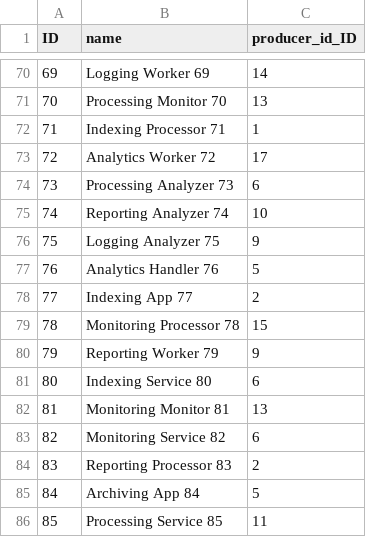
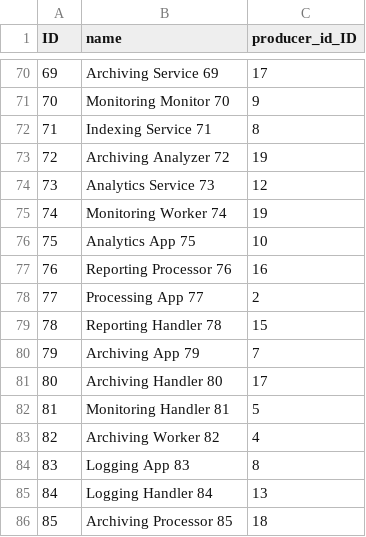
Before and after one commit to panizinko/events-api, a CSV file: db/data/events-Consumer.csv, drawn as a sheet; only a part is shown, gaps mark what is left out; the diff covers the shown part only.

```diff
--- a/db/data/events-Consumer.csv
+++ b/db/data/events-Consumer.csv
@@ -70,17 +70,17 @@ ID,name,producer_id_ID
-69,"Logging Worker 69",14
-70,"Processing Monitor 70",13
-71,"Indexing Processor 71",1
-72,"Analytics Worker 72",17
-73,"Processing Analyzer 73",6
-74,"Reporting Analyzer 74",10
-75,"Logging Analyzer 75",9
-76,"Analytics Handler 76",5
-77,"Indexing App 77",2
-78,"Monitoring Processor 78",15
-79,"Reporting Worker 79",9
-80,"Indexing Service 80",6
-81,"Monitoring Monitor 81",13
-82,"Monitoring Service 82",6
-83,"Reporting Processor 83",2
-84,"Archiving App 84",5
-85,"Processing Service 85",11
+69,"Archiving Service 69",17
+70,"Monitoring Monitor 70",9
+71,"Indexing Service 71",8
+72,"Archiving Analyzer 72",19
+73,"Analytics Service 73",12
+74,"Monitoring Worker 74",19
+75,"Analytics App 75",10
+76,"Reporting Processor 76",16
+77,"Processing App 77",2
+78,"Reporting Handler 78",15
+79,"Archiving App 79",7
+80,"Archiving Handler 80",17
+81,"Monitoring Handler 81",5
+82,"Archiving Worker 82",4
+83,"Logging App 83",8
+84,"Logging Handler 84",13
+85,"Archiving Processor 85",18
```
Also changed, not shown: 153 edited cells elsewhere in this file, db/data/events-Event.csv, db/data/events-EventTopic.csv, 3 other files.
